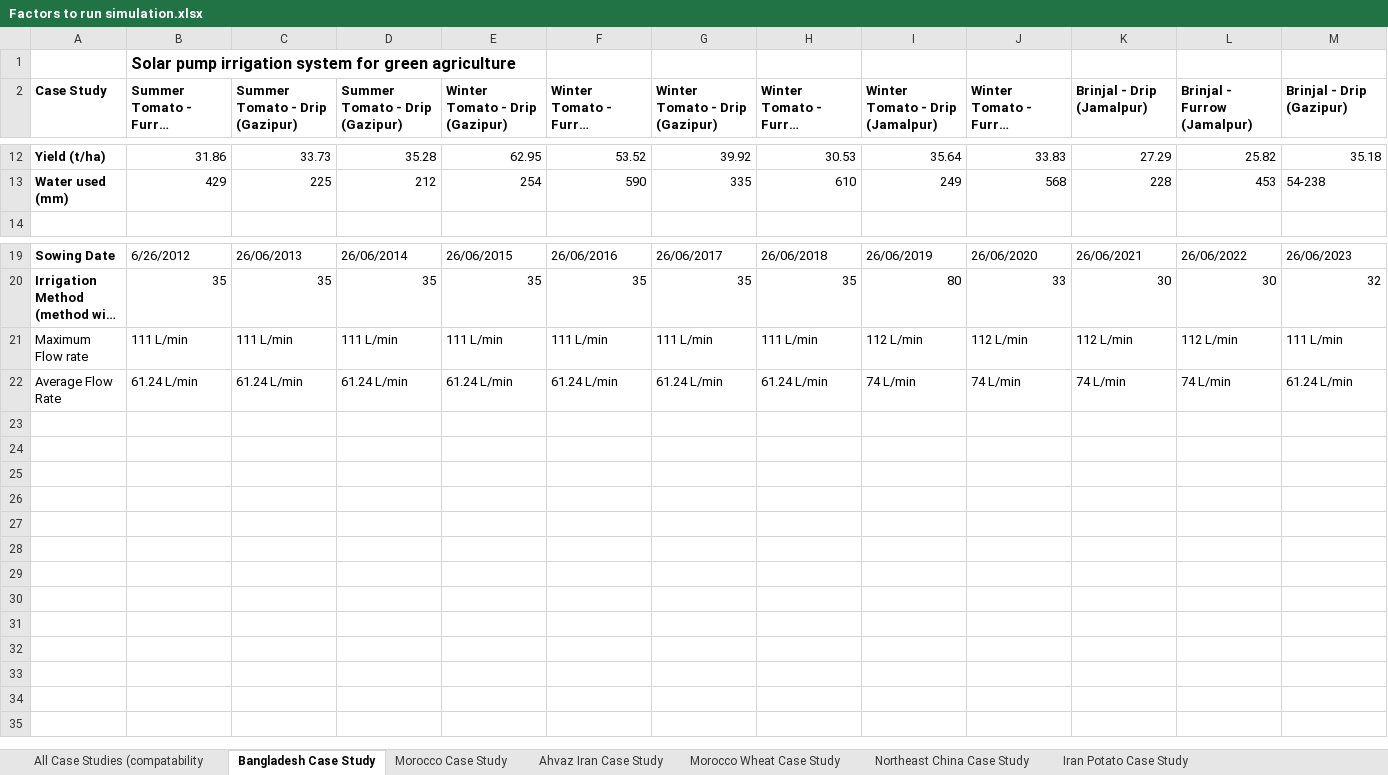
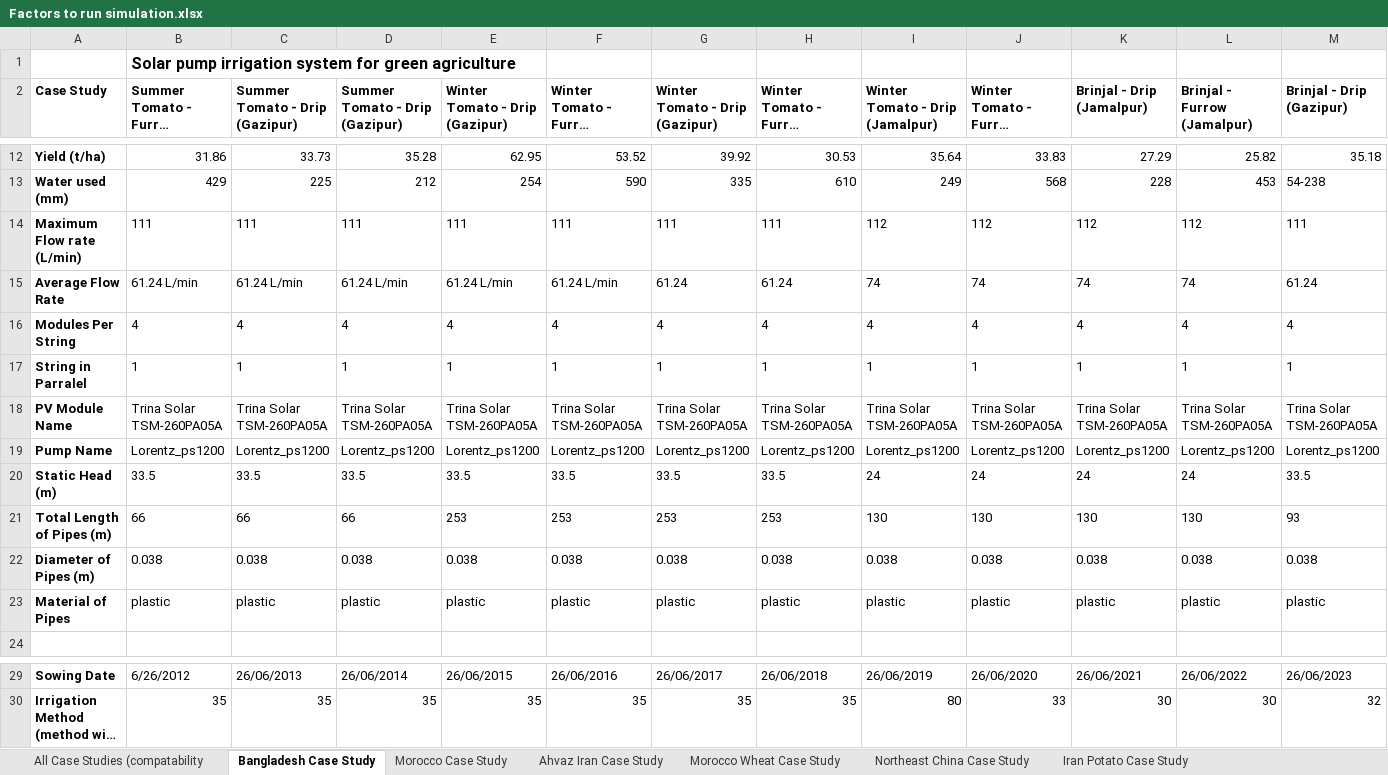
Before and after one commit to stephansmit/heliostrome, an Excel workbook: heliostrome/jip_project/results/Factors to run simulation.xlsx, sheet Bangladesh Case Study, drawn as a sheet; only a part is shown, gaps mark what is left out; long unchanged cells end in …; values as stored, in another font and other column widths than the file's, no borders; removed rows and columns are numbered as before the commit, all else as after; rows hold the shown columns only; the diff names each change by its address in the sheet, - before the commit and + after, or states it on an @@ line.

Commit message:
Updated factors to run simulation file with pump paramaters and with it the updated load excel file for the Bangladesh case study

```diff
--- a/heliostrome/jip_project/results/Factors to run simulation.xlsx (sheet Bangladesh Case Study)
+++ b/heliostrome/jip_project/results/Factors to run simulation.xlsx (sheet Bangladesh Case Study)
+row 14: Maximum Flow rate (L/min) | 111 | 111 | 111 | 111 | 111 | 111 | 111 | 112 | 112 | 112 | 112 | 111
+row 15: Average Flow Rate | 61.24 L/min | 61.24 L/min | 61.24 L/min | 61.24 L/min | 61.24 L/min | 61.24 | 61.24 | 74 | 74 | 74 | 74 | 61.24
+row 16: Modules Per String | 4 | 4 | 4 | 4 | 4 | 4 | 4 | 4 | 4 | 4 | 4 | 4
+row 17: String in Parralel | 1 | 1 | 1 | 1 | 1 | 1 | 1 | 1 | 1 | 1 | 1 | 1
+row 18: PV Module Name | Trina Solar TSM-260PA05A | Trina Solar TSM-260PA05A | Trina Solar TSM-260PA05A | Trina Solar TSM-260PA05A | Trina Solar TSM-260PA05A | Trina Solar TSM-260PA05A | Trina Solar TSM-260PA05A | Trina Solar TSM-260PA05A | Trina Solar TSM-260PA05A | Trina Solar TSM-260PA05A | Trina Solar TSM-260PA05A | Trina Solar TSM-260PA05A
+row 19: Pump Name | Lorentz_ps1200 | Lorentz_ps1200 | Lorentz_ps1200 | Lorentz_ps1200 | Lorentz_ps1200 | Lorentz_ps1200 | Lorentz_ps1200 | Lorentz_ps1200 | Lorentz_ps1200 | Lorentz_ps1200 | Lorentz_ps1200 | Lorentz_ps1200
+row 20: Static Head (m) | 33.5 | 33.5 | 33.5 | 33.5 | 33.5 | 33.5 | 33.5 | 24 | 24 | 24 | 24 | 33.5
+row 21: Total Length of Pipes (m) | 66 | 66 | 66 | 253 | 253 | 253 | 253 | 130 | 130 | 130 | 130 | 93
+row 22: Diameter of Pipes (m) | 0.038 | 0.038 | 0.038 | 0.038 | 0.038 | 0.038 | 0.038 | 0.038 | 0.038 | 0.038 | 0.038 | 0.038
+row 23: Material of Pipes | plastic | plastic | plastic | plastic | plastic | plastic | plastic | plastic | plastic | plastic | plastic | plastic
-row 21: Maximum Flow rate | 111 L/min | 111 L/min | 111 L/min | 111 L/min | 111 L/min | 111 L/min | 111 L/min | 112 L/min | 112 L/min | 112 L/min | 112 L/min | 111 L/min
-row 22: Average Flow Rate | 61.24 L/min | 61.24 L/min | 61.24 L/min | 61.24 L/min | 61.24 L/min | 61.24 L/min | 61.24 L/min | 74 L/min | 74 L/min | 74 L/min | 74 L/min | 61.24 L/min
```
Also changed, not shown: 1 other file.
